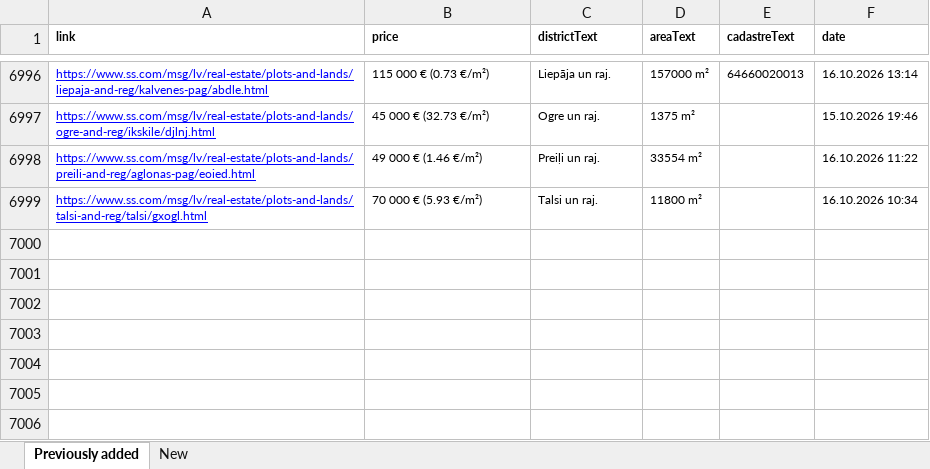
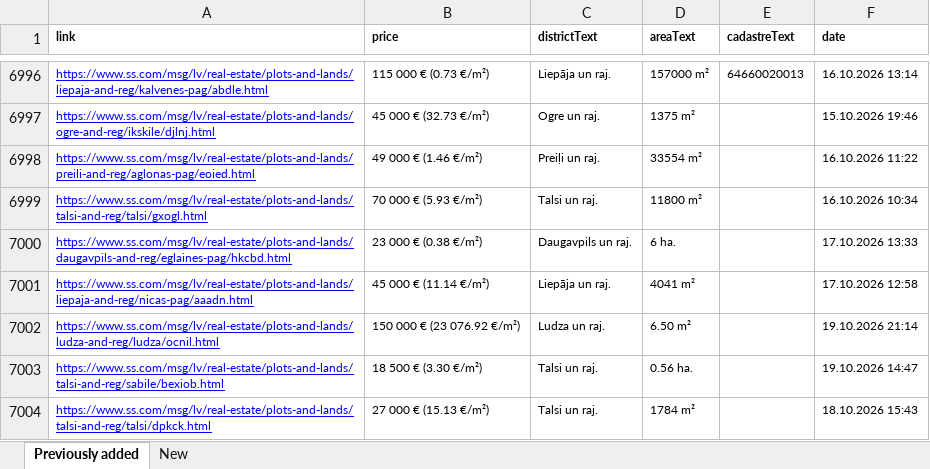
Before and after one commit to Martins-K/forest_land_scraper, an Excel workbook: lands-scraped.xlsx, sheet Previously added, drawn as a sheet; only a part is shown, gaps mark what is left out; values as stored, in another font and other column widths than the file's, no borders; the diff names each change by its address in the sheet, - before the commit and + after, or states it on an @@ line.

```diff
--- a/lands-scraped.xlsx (sheet Previously added)
+++ b/lands-scraped.xlsx (sheet Previously added)
+row 7000: https://www.ss.com/msg/lv/real-estate/plots-and-lands/daugavpils-and-reg/eglaines-pag/hkcbd.html | 23 000 € (0.38 €/m²) | Daugavpils un raj. | 6 ha. |  | 17.10.2026 13:33
+row 7001: https://www.ss.com/msg/lv/real-estate/plots-and-lands/liepaja-and-reg/nicas-pag/aaadn.html | 45 000 € (11.14 €/m²) | Liepāja un raj. | 4041 m² |  | 17.10.2026 12:58
+row 7002: https://www.ss.com/msg/lv/real-estate/plots-and-lands/ludza-and-reg/ludza/ocnil.html | 150 000 € (23 076.92 €/m²) | Ludza un raj. | 6.50 m² |  | 19.10.2026 21:14
+row 7003: https://www.ss.com/msg/lv/real-estate/plots-and-lands/talsi-and-reg/sabile/bexiob.html | 18 500 € (3.30 €/m²) | Talsi un raj. | 0.56 ha. |  | 19.10.2026 14:47
+row 7004: https://www.ss.com/msg/lv/real-estate/plots-and-lands/talsi-and-reg/talsi/dpkck.html | 27 000 € (15.13 €/m²) | Talsi un raj. | 1784 m² |  | 18.10.2026 15:43
```
Also changed, not shown: sheet New.
